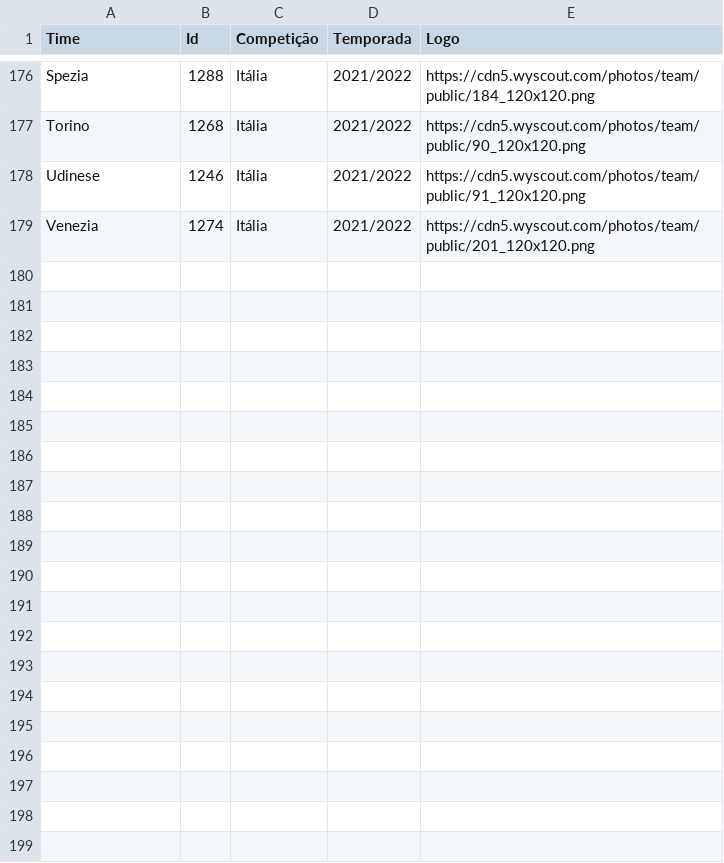
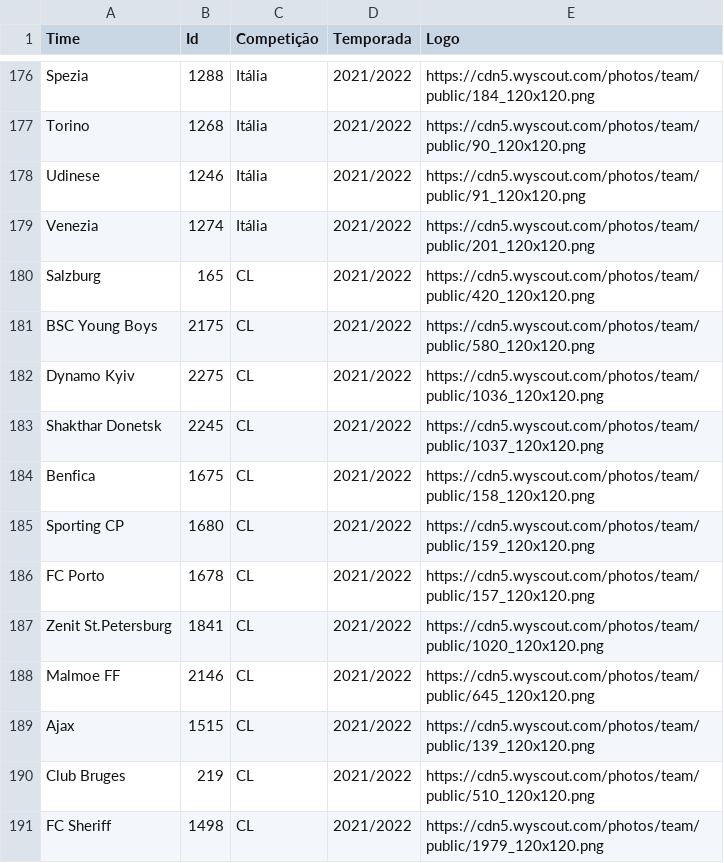
Before and after one commit to CBatatinha/streamlit_br_footure, a CSV file: csvs/_times-id (whoscored) - times-id - _times-id (whoscored) - times-id.csv, drawn as a sheet; only a part is shown, gaps mark what is left out.

Commit message:
Update _times-id (whoscored) - times-id - _times-id (whoscored) - times-id.csv

```diff
--- a/csvs/_times-id (whoscored) - times-id - _times-id (whoscored) - times-id.csv
+++ b/csvs/_times-id (whoscored) - times-id - _times-id (whoscored) - times-id.csv
@@ -179 +179,13 @@ Udinese,1246,Itália,2021/2022,https://cdn5.wyscout.com/photos/team/public/91_12
 Venezia,1274,Itália,2021/2022,https://cdn5.wyscout.com/photos/team/public/201_120x120.png
+Salzburg,165,CL,2021/2022,https://cdn5.wyscout.com/photos/team/public/420_120x120.png
+BSC Young Boys,2175,CL,2021/2022,https://cdn5.wyscout.com/photos/team/public/580_120x120.png
+Dynamo Kyiv,2275,CL,2021/2022,https://cdn5.wyscout.com/photos/team/public/1036_120x120.png
+Shakthar Donetsk,2245,CL,2021/2022,https://cdn5.wyscout.com/photos/team/public/1037_120x120.png
+Benfica,1675,CL,2021/2022,https://cdn5.wyscout.com/photos/team/public/158_120x120.png
+Sporting CP,1680,CL,2021/2022,https://cdn5.wyscout.com/photos/team/public/159_120x120.png
+FC Porto,1678,CL,2021/2022,https://cdn5.wyscout.com/photos/team/public/157_120x120.png
+Zenit St.Petersburg,1841,CL,2021/2022,https://cdn5.wyscout.com/photos/team/public/1020_120x120.png
+Malmoe FF,2146,CL,2021/2022,https://cdn5.wyscout.com/photos/team/public/645_120x120.png
+Ajax,1515,CL,2021/2022,https://cdn5.wyscout.com/photos/team/public/139_120x120.png
+Club Bruges,219,CL,2021/2022,https://cdn5.wyscout.com/photos/team/public/510_120x120.png
+FC Sheriff,1498,CL,2021/2022,https://cdn5.wyscout.com/photos/team/public/1979_120x120.png
```
